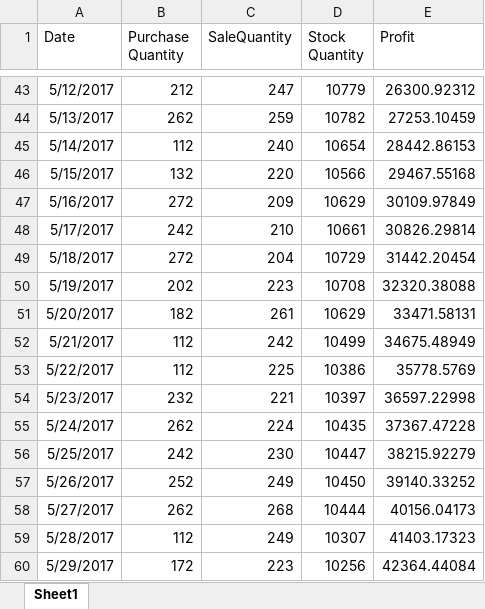
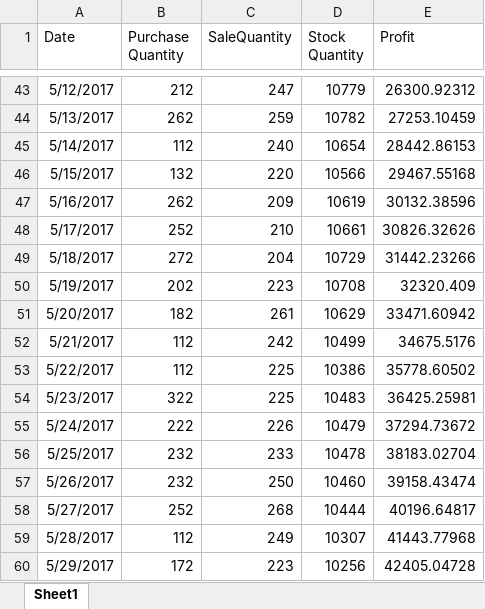
Before and after one commit to YuZhengya90/TheWisp, an Excel workbook: data-mining/delivery/operation-analysis.xlsx, sheet Sheet1, drawn as a sheet; only a part is shown, gaps mark what is left out; values as stored, in another font and other column widths than the file's, no borders; the diff covers the shown part only; the diff names each change by its address in the sheet, - before the commit and + after, or states it on an @@ line.

Commit message:
Fix operation advice
Fix stock quantity calculation

```diff
--- a/data-mining/delivery/operation-analysis.xlsx (sheet Sheet1)
+++ b/data-mining/delivery/operation-analysis.xlsx (sheet Sheet1)
-B47 (Purchase Quantity): 272
+B47 (Purchase Quantity): 262
-D47 (Stock Quantity): 10629
+D47 (Stock Quantity): 10619
-E47 (Profit): 30109.97849
+E47 (Profit): 30132.38596
-B48 (Purchase Quantity): 242
+B48 (Purchase Quantity): 252
-E48 (Profit): 30826.29814
+E48 (Profit): 30826.32626
-E49 (Profit): 31442.20454
+E49 (Profit): 31442.23266
-E50 (Profit): 32320.38088
+E50 (Profit): 32320.409
-E51 (Profit): 33471.58131
+E51 (Profit): 33471.60942
-E52 (Profit): 34675.48949
+E52 (Profit): 34675.5176
-E53 (Profit): 35778.5769
+E53 (Profit): 35778.60502
-B54 (Purchase Quantity): 232
+B54 (Purchase Quantity): 322
-C54 (SaleQuantity): 221
+C54 (SaleQuantity): 225
-D54 (Stock Quantity): 10397
+D54 (Stock Quantity): 10483
-E54 (Profit): 36597.22998
+E54 (Profit): 36425.25981
-B55 (Purchase Quantity): 262
+B55 (Purchase Quantity): 222
-C55 (SaleQuantity): 224
+C55 (SaleQuantity): 226
-D55 (Stock Quantity): 10435
+D55 (Stock Quantity): 10479
-E55 (Profit): 37367.47228
+E55 (Profit): 37294.73672
-B56 (Purchase Quantity): 242
+B56 (Purchase Quantity): 232
-C56 (SaleQuantity): 230
+C56 (SaleQuantity): 233
-D56 (Stock Quantity): 10447
+D56 (Stock Quantity): 10478
-E56 (Profit): 38215.92279
+E56 (Profit): 38183.02704
-B57 (Purchase Quantity): 252
+B57 (Purchase Quantity): 232
-C57 (SaleQuantity): 249
+C57 (SaleQuantity): 250
-D57 (Stock Quantity): 10450
+D57 (Stock Quantity): 10460
-E57 (Profit): 39140.33252
+E57 (Profit): 39158.43474
-B58 (Purchase Quantity): 262
+B58 (Purchase Quantity): 252
-E58 (Profit): 40156.04173
+E58 (Profit): 40196.64817
-E59 (Profit): 41403.17323
+E59 (Profit): 41443.77968
-E60 (Profit): 42364.44084
+E60 (Profit): 42405.04728
```
Also changed, not shown: 97 edited cells elsewhere in this sheet, 3 other files.
